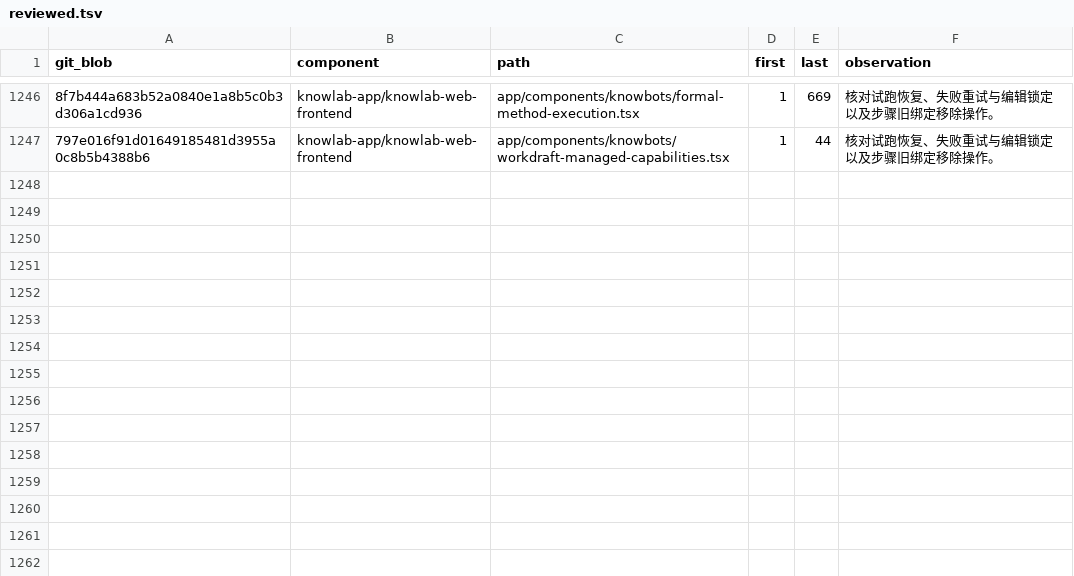
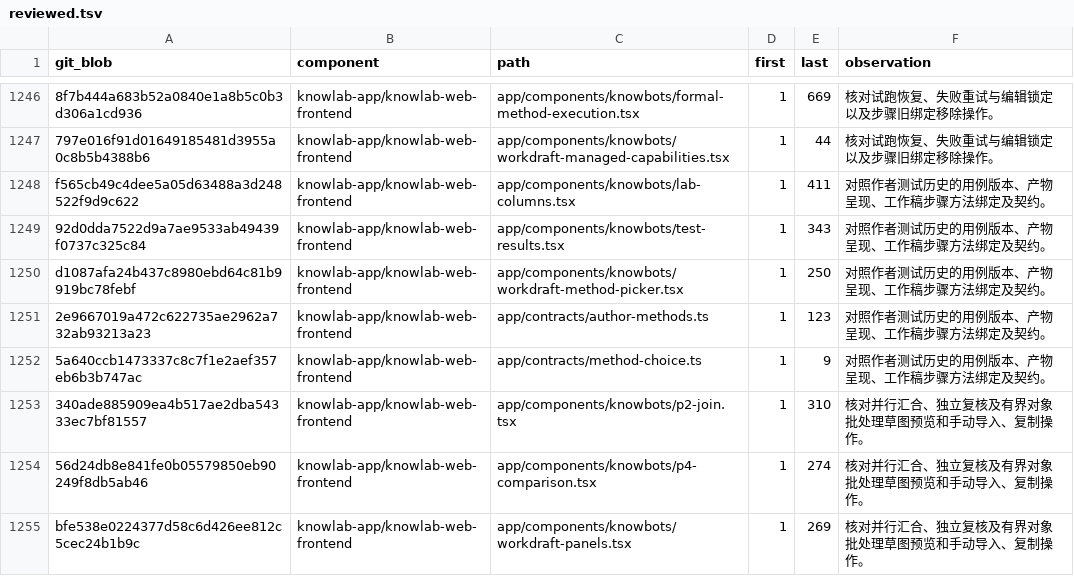
Before and after one commit to sunmoonlion/sunmoonun, a TSV file: scripts/results/2026-11-26-Luna十八组件逐行审查/reviewed.tsv, drawn as a sheet; only a part is shown, gaps mark what is left out; the diff names each change by its address in the sheet, - before the commit and + after, or states it on an @@ line.

```diff
--- a/scripts/results/2026-11-26-Luna十八组件逐行审查/reviewed.tsv
+++ b/scripts/results/2026-11-26-Luna十八组件逐行审查/reviewed.tsv
+row 1248: f565cb49c4dee5a05d63488a3d248522f9d9c622 | knowlab-app/knowlab-web-frontend | app/components/knowbots/lab-columns.tsx | 1 | 411 | 对照作者测试历史的用例版本、产物呈现、工作稿步骤方法绑定及契约。
+row 1249: 92d0dda7522d9a7ae9533ab49439f0737c325c84 | knowlab-app/knowlab-web-frontend | app/components/knowbots/test-results.tsx | 1 | 343 | 对照作者测试历史的用例版本、产物呈现、工作稿步骤方法绑定及契约。
+row 1250: d1087afa24b437c8980ebd64c81b9919bc78febf | knowlab-app/knowlab-web-frontend | app/components/knowbots/workdraft-method-picker.tsx | 1 | 250 | 对照作者测试历史的用例版本、产物呈现、工作稿步骤方法绑定及契约。
+row 1251: 2e9667019a472c622735ae2962a732ab93213a23 | knowlab-app/knowlab-web-frontend | app/contracts/author-methods.ts | 1 | 123 | 对照作者测试历史的用例版本、产物呈现、工作稿步骤方法绑定及契约。
+row 1252: 5a640ccb1473337c8c7f1e2aef357eb6b3b747ac | knowlab-app/knowlab-web-frontend | app/contracts/method-choice.ts | 1 | 9 | 对照作者测试历史的用例版本、产物呈现、工作稿步骤方法绑定及契约。
+row 1253: 340ade885909ea4b517ae2dba54333ec7bf81557 | knowlab-app/knowlab-web-frontend | app/components/knowbots/p2-join.tsx | 1 | 310 | 核对并行汇合、独立复核及有界对象批处理草图预览和手动导入、复制操作。
+row 1254: 56d24db8e841fe0b05579850eb90249f8db5ab46 | knowlab-app/knowlab-web-frontend | app/components/knowbots/p4-comparison.tsx | 1 | 274 | 核对并行汇合、独立复核及有界对象批处理草图预览和手动导入、复制操作。
+row 1255: bfe538e0224377d58c6d426ee812c5cec24b1b9c | knowlab-app/knowlab-web-frontend | app/components/knowbots/workdraft-panels.tsx | 1 | 269 | 核对并行汇合、独立复核及有界对象批处理草图预览和手动导入、复制操作。
```
Also changed, not shown: 5 other files.
